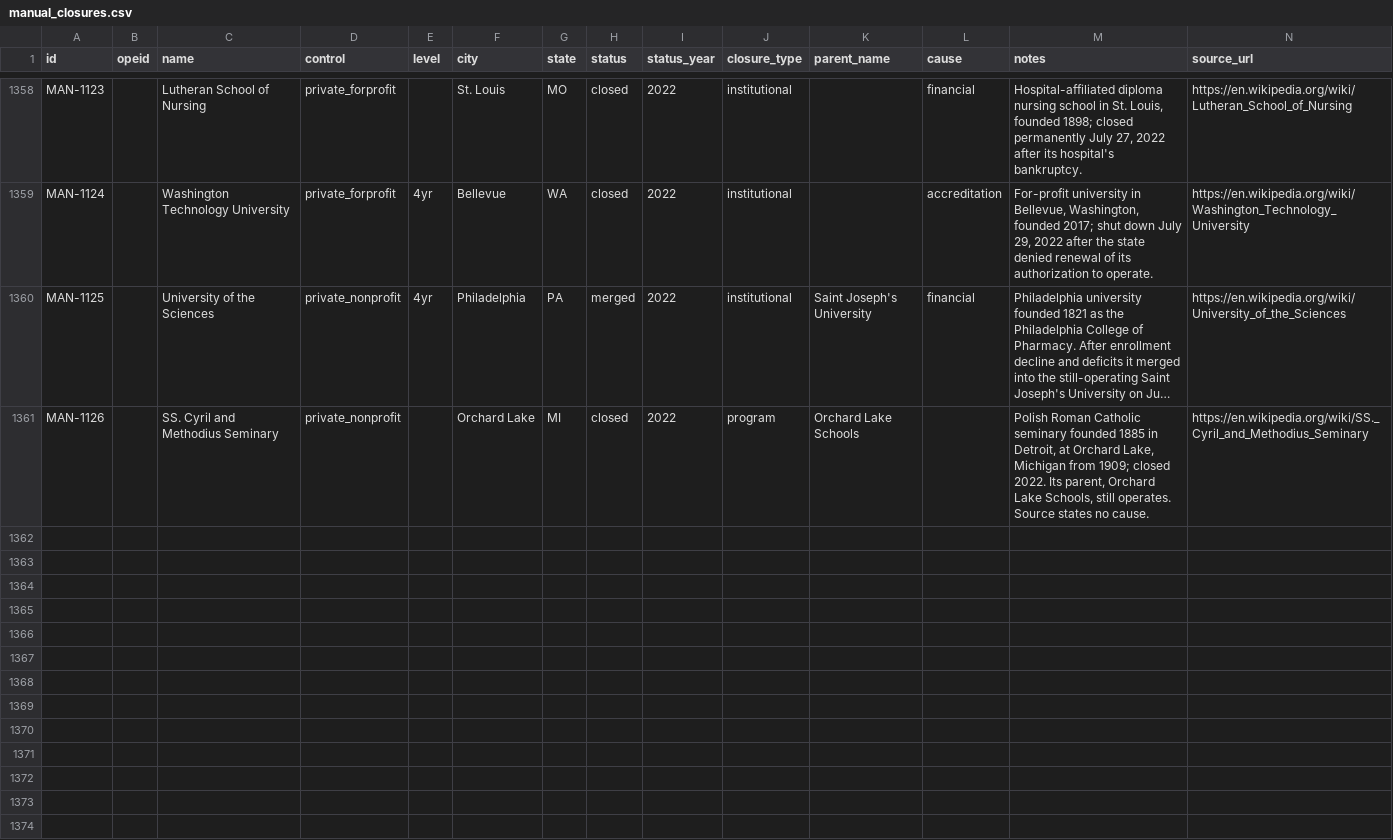
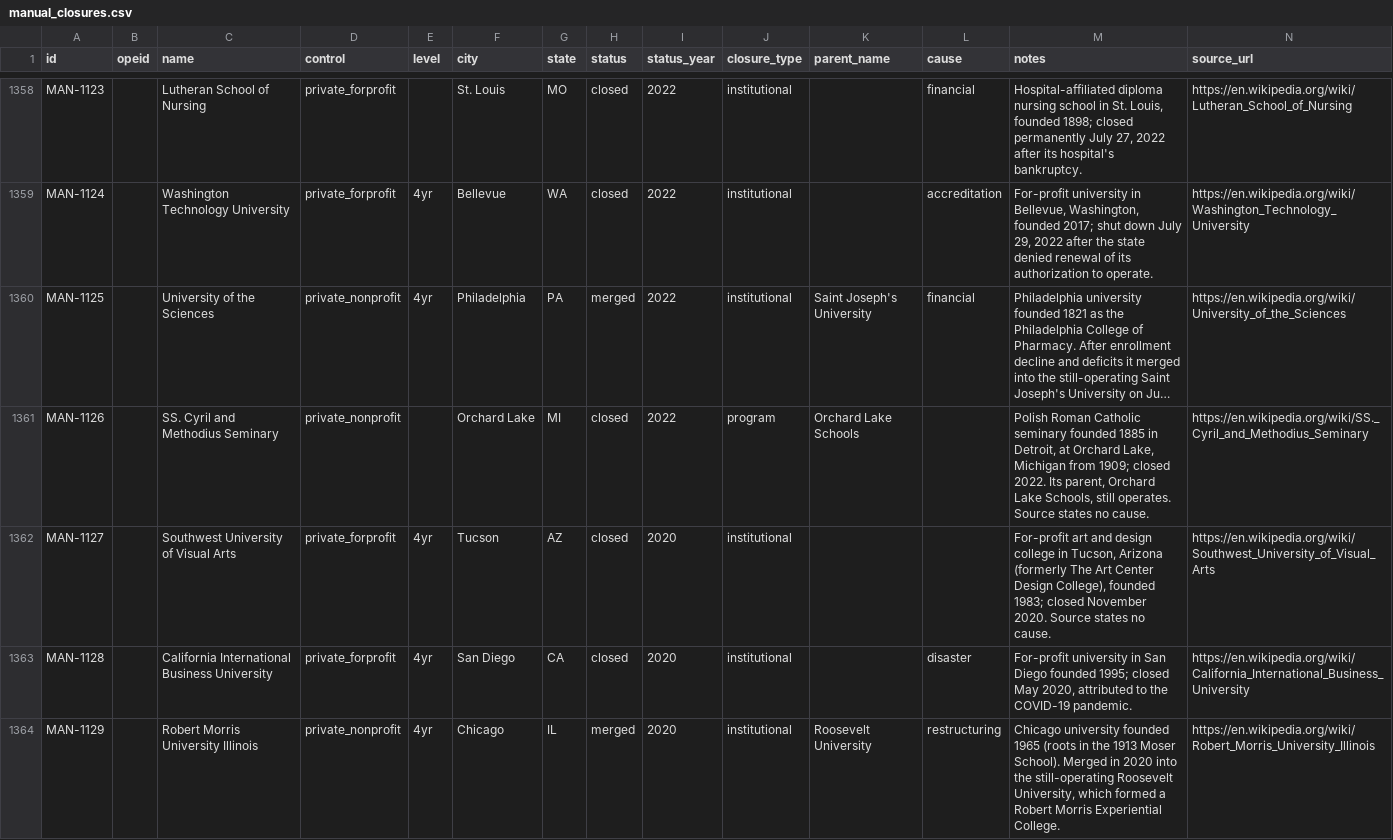
Before and after one commit to rrsaum/BeyondTheCliff, a CSV file: data/manual_closures.csv, drawn as a sheet; only a part is shown, gaps mark what is left out; long unchanged cells end in …; rows hold the shown columns only; the diff covers the shown part only; the diff names each change by its address in the sheet, - before the commit and + after, or states it on an @@ line.

Commit message:
Profile the eleventh autopsy batch: 9 new rows, 22 enriched, 1 excluded (mostly recent closures)
Most of this batch was already in the DB from the IPEDS import, so the work is largely
enrichment of existing closed rows with founding years, causes, mottos and founded/closed
events. Two rows were reclassified from plain closures to mergers: Marlboro College (into
Emerson College, 2020) and Wesley College Delaware (into Delaware State University, 2021).

New rows (MAN-1127..1135):
- Standalone closures: Southwest University of Visual Arts (2020), California International
  Business University (2020), Art Institute of Tampa (2023, part of the Art Institutes
  shutdown).
- Branch/campus closures of surviving parents: Lindenwood University-Belleville (2020),
  University of Wisconsin-Platteville Richland (2023).
- Mergers into surviving successors: Robert Morris University Illinois into Roosevelt (2020),
  Castleton University into Vermont State University (2023), Granite State College into the
  University of New Hampshire (2023), New Hampshire Institute of Art into New England College
  (2019).

Enriched 22 existing rows: the recent nonprofit closures (Becker, Bay State, Iowa Wesleyan,
Finlandia, Presentation, Alderson Broaddus, MacMurray, Memphis College of Art, Ohio Valley,
Chatfield), the CEHE for-profits (Independence University, Stevens-Henager), the four Art
Institutes campuses already in the DB, plus Urbana, Nebraska Christian and Whittier's College
of Law. Causes left blank where a source stated none (Stevens-Henager, the Art Institute
campuses, Art Institute of Tampa, Granite State, NHIA).

Set aside: The Art Institutes (the article is about the for-profit chain as a company, not a
single school; its campuses are tracked individually). Hussian College was already represented
by its own campus rows, so no generic parent row was added.

```diff
--- a/data/manual_closures.csv
+++ b/data/manual_closures.csv
+row 1362: MAN-1127 |  | Southwest University of Visual Arts | private_forprofit | 4yr | Tucson | AZ | closed | 2020 | institutional |  |  | For-profit art and design college in Tucson, Arizona (formerly The Art Center Design College), founded 1983; closed November 2020. Source states no cause. | https://en.wikipedia.org/wiki/Southwest_University_of_Visual_Arts
+row 1363: MAN-1128 |  | California International Business University | private_forprofit | 4yr | San Diego | CA | closed | 2020 | institutional |  | disaster | For-profit university in San Diego founded 1995; closed May 2020, attributed to the COVID-19 pandemic. | https://en.wikipedia.org/wiki/California_International_Business_University
+row 1364: MAN-1129 |  | Robert Morris University Illinois | private_nonprofit | 4yr | Chicago | IL | merged | 2020 | institutional | Roosevelt University | restructuring | Chicago university founded 1965 (roots in the 1913 Moser School). Merged in 2020 into the still-operating Roosevelt University, which formed a Robert Morris Experiential College. | https://en.wikipedia.org/wiki/Robert_Morris_University_Illinois
```
Also changed, not shown: 6 added rows and 7 edited cells elsewhere in this file, data/events.csv, data/institutions.csv.
